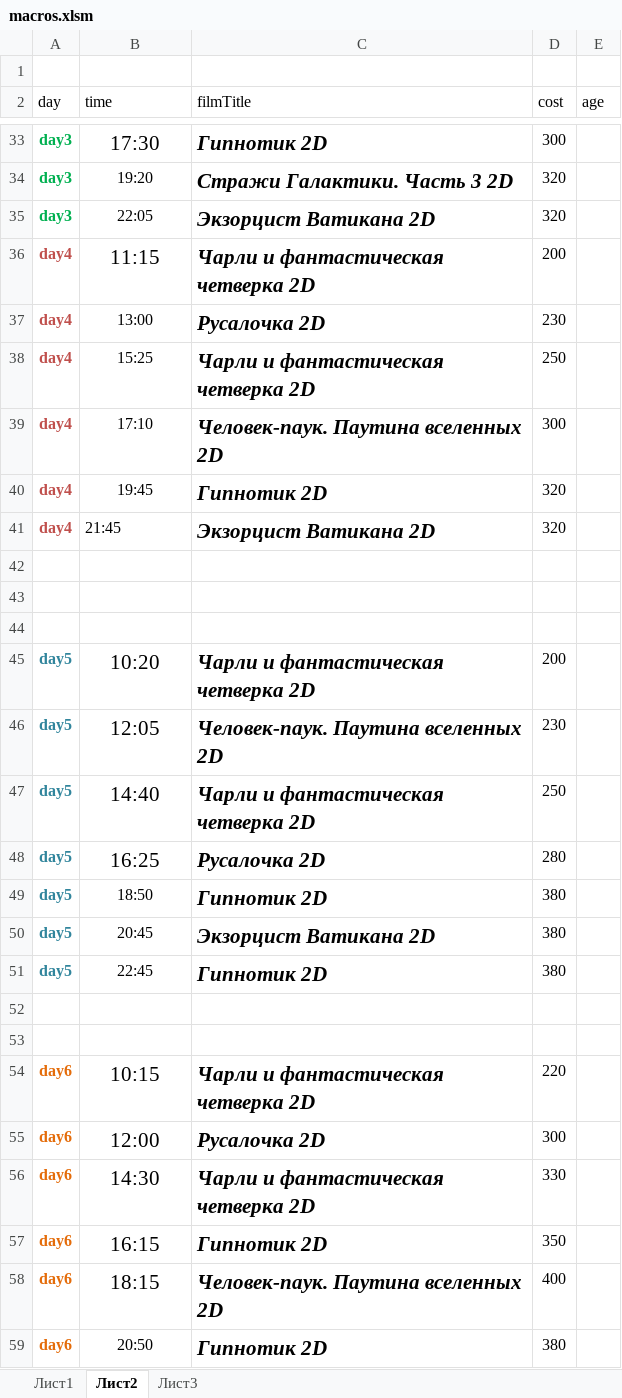
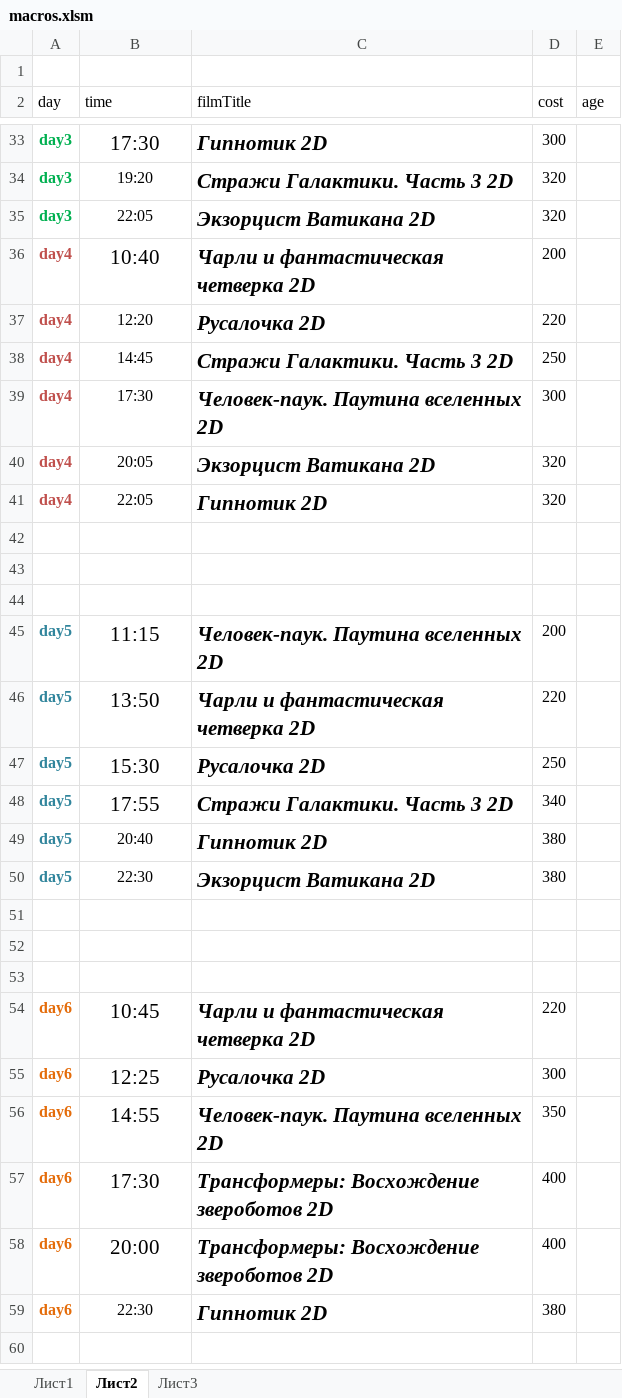
Before and after one commit to eg-bond/ReactSovremennic, an Excel workbook: ExternalScripts/Excel/macros.xlsm, sheet Лист2, drawn as a sheet; only a part is shown, gaps mark what is left out; values as stored, in another font and other column widths than the file's, no borders; removed rows and columns are numbered as before the commit, all else as after; the diff covers the shown part only; the diff names each change by its address in the sheet, - before the commit and + after, or states it on an @@ line.

```diff
--- a/ExternalScripts/Excel/macros.xlsm (sheet Лист2)
+++ b/ExternalScripts/Excel/macros.xlsm (sheet Лист2)
-B36 (time): 11:15
+B36 (time): 10:40
-B37 (time): 13:00
+B37 (time): 12:20
-D37 (cost): 230
+D37 (cost): 220
-B38 (time): 15:25
+B38 (time): 14:45
-C38 (filmTitle): Чарли и фантастическая четверка 2D
+C38 (filmTitle): Стражи Галактики. Часть 3 2D
-B39 (time): 17:10
+B39 (time): 17:30
-B40 (time): 19:45
+B40 (time): 20:05
-C40 (filmTitle): Гипнотик 2D
+C40 (filmTitle): Экзорцист Ватикана 2D
-B41 (time): 21:45
+B41 (time): 22:05
-B41 alignment: left
+B41 alignment: center
-C41 (filmTitle): Экзорцист Ватикана 2D
+C41 (filmTitle): Гипнотик 2D
-B45 (time): 10:20
+B45 (time): 11:15
-C45 (filmTitle): Чарли и фантастическая четверка 2D
+C45 (filmTitle): Человек-паук. Паутина вселенных 2D
-row 46: day5 | 12:05 | Человек-паук. Паутина вселенных 2D | 230
-B46 (time): 14:40
+B46 (time): 13:50
-D46 (cost): 250
+D46 (cost): 220
-B47 (time): 16:25
+B47 (time): 15:30
-D47 (cost): 280
+D47 (cost): 250
+row 48: day5 | 17:55 | Стражи Галактики. Часть 3 2D | 340
-B49 (time): 18:50
+B49 (time): 20:40
-B50 (time): 20:45
+B50 (time): 22:30
-row 51: day5 | 22:45 | Гипнотик 2D | 380
+row 53: (empty)
-B54 (time): 10:15
+B54 (time): 10:45
-B55 (time): 12:00
+B55 (time): 12:25
-row 56: day6 | 14:30 | Чарли и фантастическая четверка 2D | 330
-B56 (time): 16:15
+B56 (time): 14:55
-C56 (filmTitle): Гипнотик 2D
+C56 (filmTitle): Человек-паук. Паутина вселенных 2D
-B57 (time): 18:15
+B57 (time): 17:30
-C57 (filmTitle): Человек-паук. Паутина вселенных 2D
+C57 (filmTitle): Трансформеры: Восхождение звероботов 2D
+row 58: day6 | 20:00 | Трансформеры: Восхождение звероботов 2D | 400
-B59 (time): 20:50
+B59 (time): 22:30
```
Also changed, not shown: 1 added row, 2 removed rows, 3 edited cells and cell formats elsewhere in this sheet, sheet Лист1, 4 other files.
